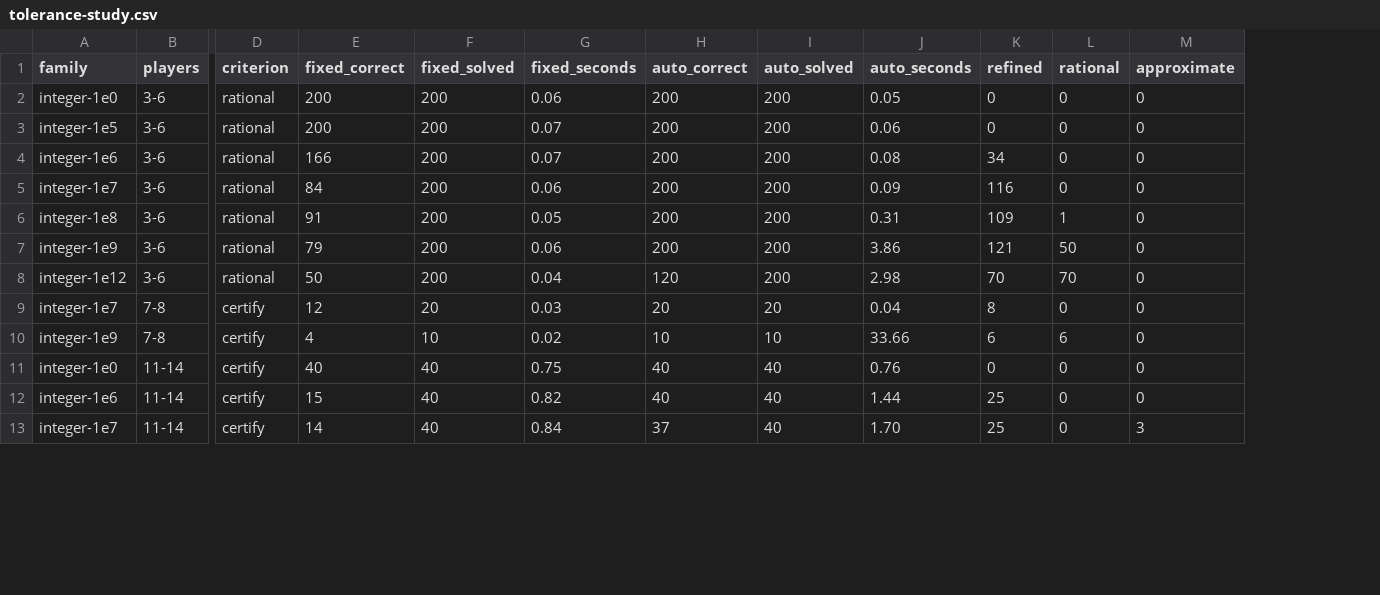
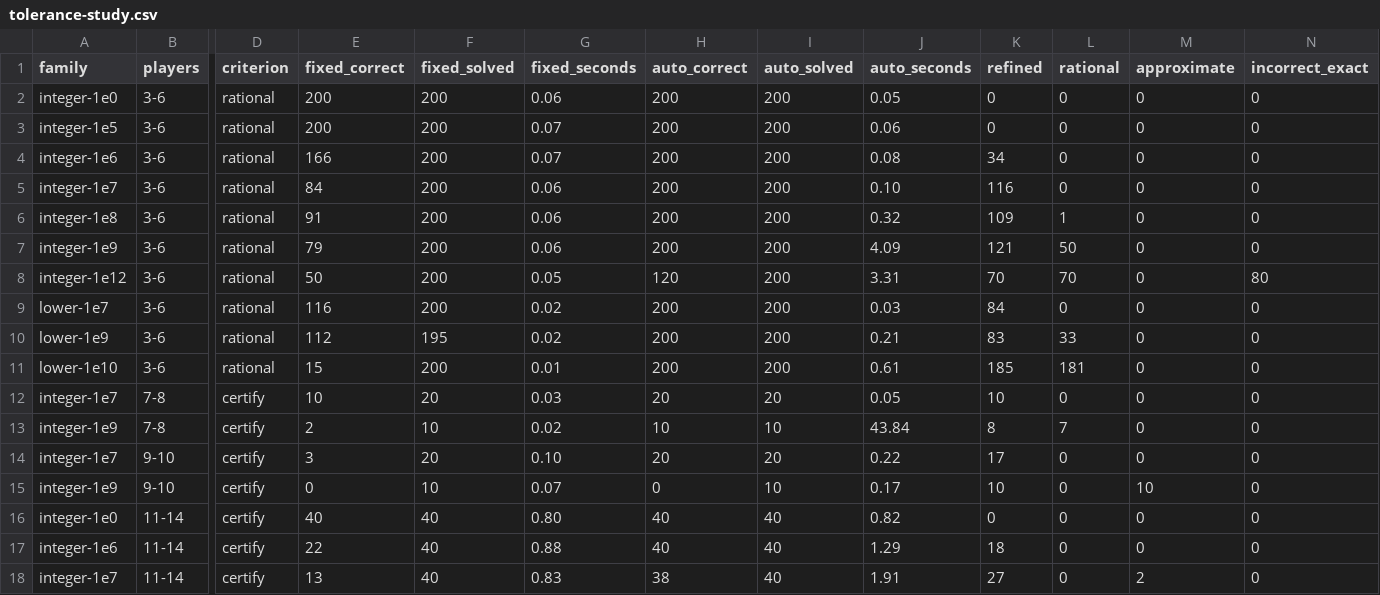
Before and after one commit to matsu7874/coopgame, a CSV file: data/analysis/tolerance-study.csv, drawn as a sheet; only a part is shown, gaps mark what is left out; addresses are those after the commit; rows hold the shown columns only; the diff covers the shown part only; the diff names each change by its address in the sheet, - before the commit and + after, or states it on an @@ line.

```diff
--- a/data/analysis/tolerance-study.csv
+++ b/data/analysis/tolerance-study.csv
+column N (incorrect_exact), rows 2-8: 0 | 0 | 0 | 0 | 0 | 0 | 80; rows 12-13: 0 | 0; rows 16-18: all 0
-J5 (auto_seconds): 0.09
+J5 (auto_seconds): 0.10
-G6 (fixed_seconds): 0.05
+G6 (fixed_seconds): 0.06
-J6 (auto_seconds): 0.31
+J6 (auto_seconds): 0.32
-J7 (auto_seconds): 3.86
+J7 (auto_seconds): 4.09
-G8 (fixed_seconds): 0.04
+G8 (fixed_seconds): 0.05
-J8 (auto_seconds): 2.98
+J8 (auto_seconds): 3.31
+row 9: lower-1e7 | 3-6 | rational | 116 | 200 | 0.02 | 200 | 200 | 0.03 | 84 | 0 | 0 | 0
+row 10: lower-1e9 | 3-6 | rational | 112 | 195 | 0.02 | 200 | 200 | 0.21 | 83 | 33 | 0 | 0
+row 11: lower-1e10 | 3-6 | rational | 15 | 200 | 0.01 | 200 | 200 | 0.61 | 185 | 181 | 0 | 0
-E12 (fixed_correct): 12
+E12 (fixed_correct): 10
-J12 (auto_seconds): 0.04
+J12 (auto_seconds): 0.05
-K12 (refined): 8
+K12 (refined): 10
-E13 (fixed_correct): 4
+E13 (fixed_correct): 2
-J13 (auto_seconds): 33.66
+J13 (auto_seconds): 43.84
-K13 (refined): 6
+K13 (refined): 8
-L13 (rational): 6
+L13 (rational): 7
+row 14: integer-1e7 | 9-10 | certify | 3 | 20 | 0.10 | 20 | 20 | 0.22 | 17 | 0 | 0 | 0
+row 15: integer-1e9 | 9-10 | certify | 0 | 10 | 0.07 | 0 | 10 | 0.17 | 10 | 0 | 10 | 0
-G16 (fixed_seconds): 0.75
+G16 (fixed_seconds): 0.80
-J16 (auto_seconds): 0.76
+J16 (auto_seconds): 0.82
-E17 (fixed_correct): 15
+E17 (fixed_correct): 22
-G17 (fixed_seconds): 0.82
+G17 (fixed_seconds): 0.88
-J17 (auto_seconds): 1.44
+J17 (auto_seconds): 1.29
-K17 (refined): 25
+K17 (refined): 18
-E18 (fixed_correct): 14
+E18 (fixed_correct): 13
-G18 (fixed_seconds): 0.84
+G18 (fixed_seconds): 0.83
-H18 (auto_correct): 37
+H18 (auto_correct): 38
-J18 (auto_seconds): 1.70
+J18 (auto_seconds): 1.91
-K18 (refined): 25
+K18 (refined): 27
-M18 (approximate): 3
+M18 (approximate): 2
```
Also changed, not shown: 28 edited cells elsewhere in this file, 15 other files.
